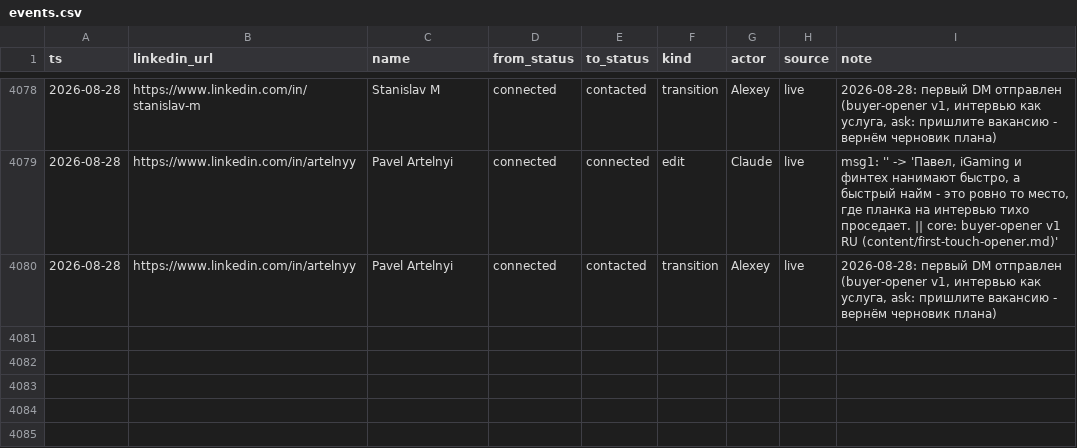
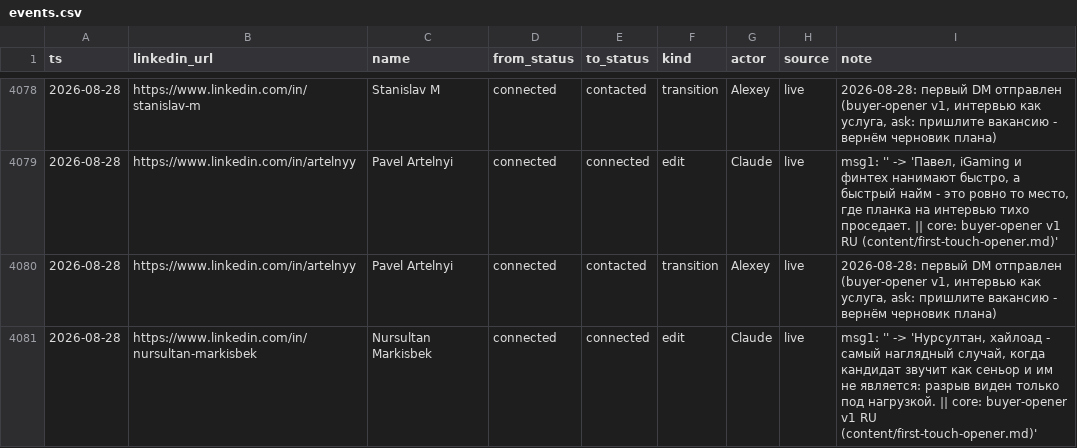
Before and after one commit to aborovkov/hiresignal_sales_brain, a CSV file: crm/events.csv, drawn as a sheet; only a part is shown, gaps mark what is left out; the diff names each change by its address in the sheet, - before the commit and + after, or states it on an @@ line.

```diff
--- a/crm/events.csv
+++ b/crm/events.csv
+row 4081: 2026-08-28 | https://www.linkedin.com/in/nursultan-markisbek | Nursultan Markisbek | connected | connected | edit | Claude | live | msg1: '' -> 'Нурсултан, хайлоад - самый наглядный случай, когда кандидат звучит как сеньор и им не является: разрыв виден только под нагрузкой. || core: buyer-opener v1 RU (content/first-touch-opener.md)'
```
Also changed, not shown: crm/leads.csv.
